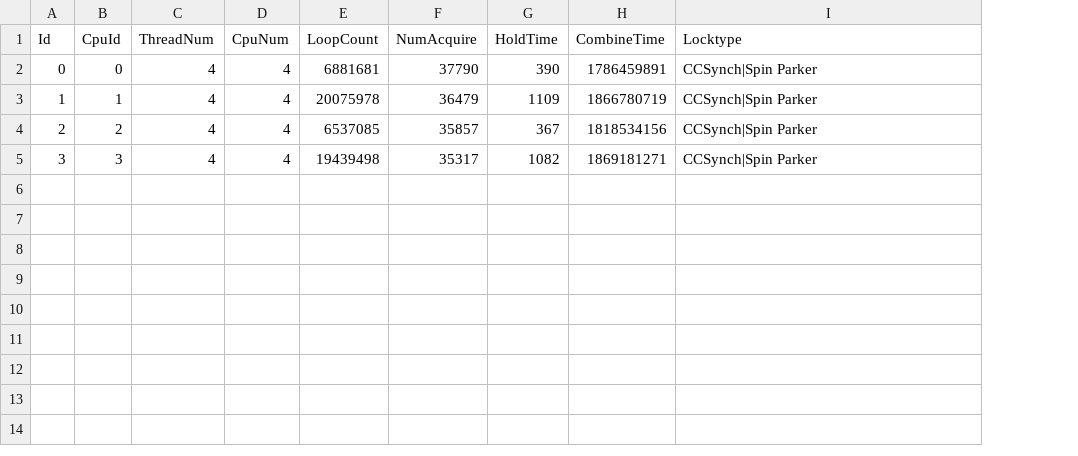
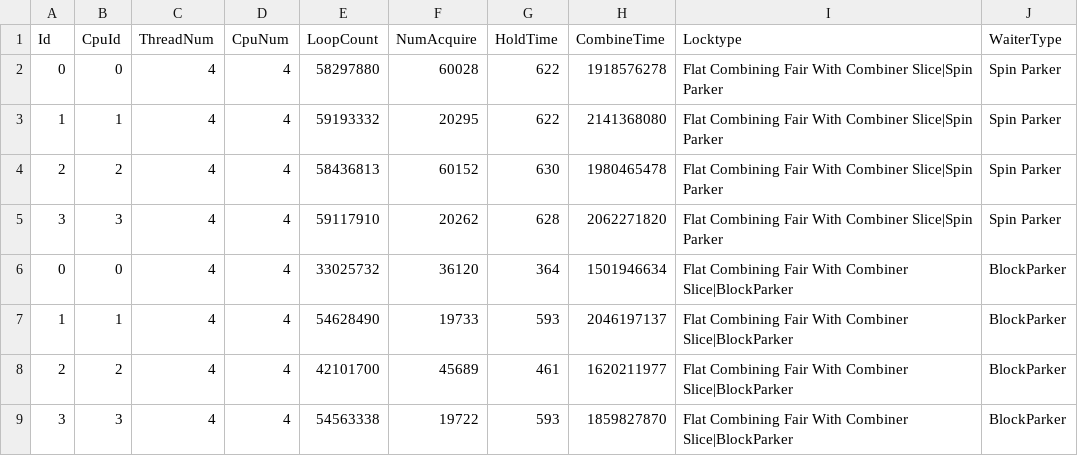
Before and after one commit to taooceros/Locks, a CSV file: visualization/output/output.csv, drawn as a sheet; the diff names each change by its address in the sheet, - before the commit and + after, or states it on an @@ line.

Commit message:
use parker for fc-fair-ban-slice

```diff
--- a/visualization/output/output.csv
+++ b/visualization/output/output.csv
+column J (WaiterType), rows 2-5: all Spin Parker
-E2 (LoopCount): 6881681
+E2 (LoopCount): 58297880
-F2 (NumAcquire): 37790
+F2 (NumAcquire): 60028
-G2 (HoldTime): 390
+G2 (HoldTime): 622
-H2 (CombineTime): 1786459891
+H2 (CombineTime): 1918576278
-I2:I5 (Locktype): CCSynch|Spin Parker
+I2:I5 (Locktype): Flat Combining Fair With Combiner Slice|Spin Parker
-E3 (LoopCount): 20075978
+E3 (LoopCount): 59193332
-F3 (NumAcquire): 36479
+F3 (NumAcquire): 20295
-G3 (HoldTime): 1109
+G3 (HoldTime): 622
-H3 (CombineTime): 1866780719
+H3 (CombineTime): 2141368080
-E4 (LoopCount): 6537085
+E4 (LoopCount): 58436813
-F4 (NumAcquire): 35857
+F4 (NumAcquire): 60152
-G4 (HoldTime): 367
+G4 (HoldTime): 630
-H4 (CombineTime): 1818534156
+H4 (CombineTime): 1980465478
-E5 (LoopCount): 19439498
+E5 (LoopCount): 59117910
-F5 (NumAcquire): 35317
+F5 (NumAcquire): 20262
-G5 (HoldTime): 1082
+G5 (HoldTime): 628
-H5 (CombineTime): 1869181271
+H5 (CombineTime): 2062271820
+row 6: 0 | 0 | 4 | 4 | 33025732 | 36120 | 364 | 1501946634 | Flat Combining Fair With Combiner Slice|BlockParker | BlockParker
+row 7: 1 | 1 | 4 | 4 | 54628490 | 19733 | 593 | 2046197137 | Flat Combining Fair With Combiner Slice|BlockParker | BlockParker
+row 8: 2 | 2 | 4 | 4 | 42101700 | 45689 | 461 | 1620211977 | Flat Combining Fair With Combiner Slice|BlockParker | BlockParker
+row 9: 3 | 3 | 4 | 4 | 54563338 | 19722 | 593 | 1859827870 | Flat Combining Fair With Combiner Slice|BlockParker | BlockParker
```
Also changed, not shown: 3 other files.
